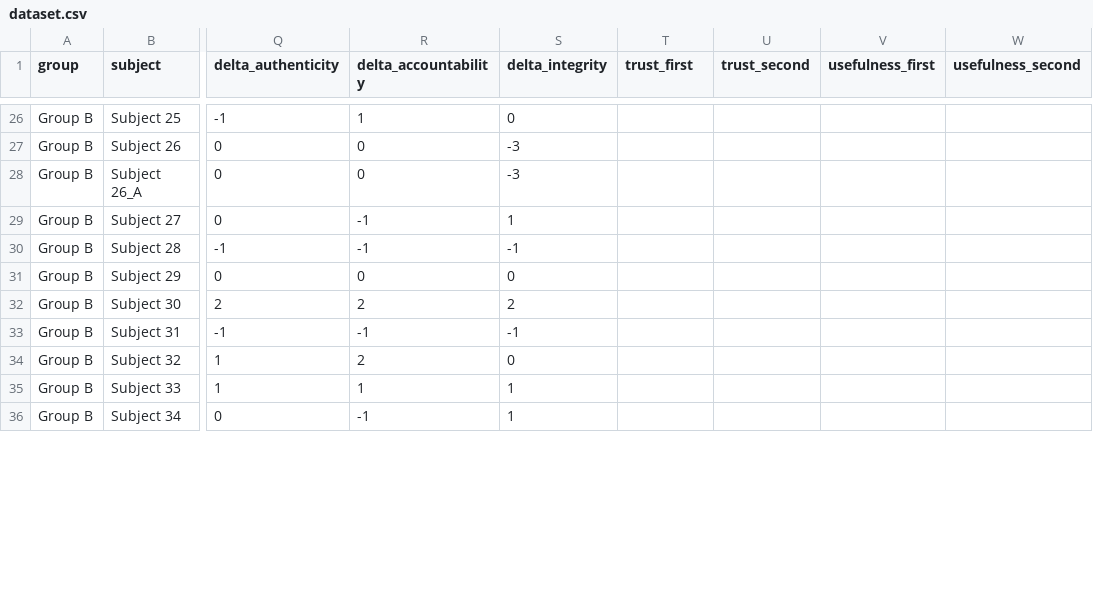
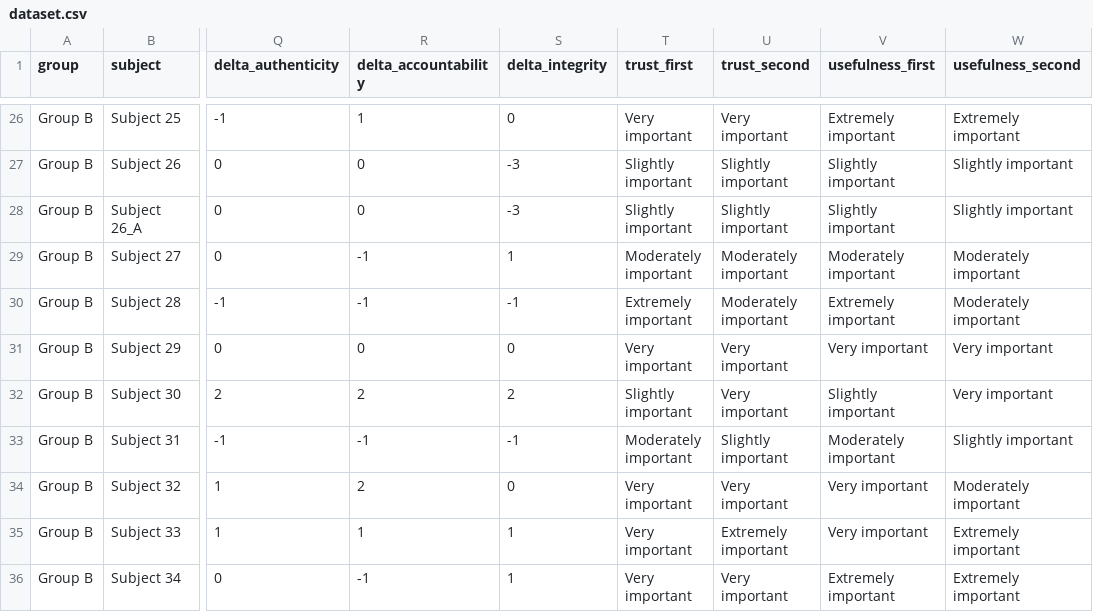
Before and after one commit to franslom/franslom.github.io, a CSV file: security_satisfaction/docs/dataset.csv, drawn as a sheet; only a part is shown, gaps mark what is left out; the diff covers the shown part only; the diff names each change by its address in the sheet, - before the commit and + after, or states it on an @@ line.

```diff
--- a/security_satisfaction/docs/dataset.csv
+++ b/security_satisfaction/docs/dataset.csv
-T26 (trust_first): (empty)
+T26 (trust_first): Very important
-U26 (trust_second): (empty)
+U26 (trust_second): Very important
-V26 (usefulness_first): (empty)
+V26 (usefulness_first): Extremely important
-W26 (usefulness_second): (empty)
+W26 (usefulness_second): Extremely important
-T27:T28 (trust_first): (empty)
+T27:T28 (trust_first): Slightly important
-U27:U28 (trust_second): (empty)
+U27:U28 (trust_second): Slightly important
-V27:V28 (usefulness_first): (empty)
+V27:V28 (usefulness_first): Slightly important
-W27:W28 (usefulness_second): (empty)
+W27:W28 (usefulness_second): Slightly important
-T29 (trust_first): (empty)
+T29 (trust_first): Moderately important
-U29:U30 (trust_second): (empty)
+U29:U30 (trust_second): Moderately important
-V29 (usefulness_first): (empty)
+V29 (usefulness_first): Moderately important
-W29:W30 (usefulness_second): (empty)
+W29:W30 (usefulness_second): Moderately important
-T30 (trust_first): (empty)
+T30 (trust_first): Extremely important
-V30 (usefulness_first): (empty)
+V30 (usefulness_first): Extremely important
-T31 (trust_first): (empty)
+T31 (trust_first): Very important
-U31:U32 (trust_second): (empty)
+U31:U32 (trust_second): Very important
-V31 (usefulness_first): (empty)
+V31 (usefulness_first): Very important
-W31:W32 (usefulness_second): (empty)
+W31:W32 (usefulness_second): Very important
-T32 (trust_first): (empty)
+T32 (trust_first): Slightly important
-V32 (usefulness_first): (empty)
+V32 (usefulness_first): Slightly important
-T33 (trust_first): (empty)
+T33 (trust_first): Moderately important
-U33 (trust_second): (empty)
+U33 (trust_second): Slightly important
-V33 (usefulness_first): (empty)
+V33 (usefulness_first): Moderately important
-W33 (usefulness_second): (empty)
+W33 (usefulness_second): Slightly important
-T34:T36 (trust_first): (empty)
+T34:T36 (trust_first): Very important
-U34 (trust_second): (empty)
+U34 (trust_second): Very important
-V34:V35 (usefulness_first): (empty)
+V34:V35 (usefulness_first): Very important
-W34 (usefulness_second): (empty)
+W34 (usefulness_second): Moderately important
-U35 (trust_second): (empty)
+U35 (trust_second): Extremely important
-W35:W36 (usefulness_second): (empty)
+W35:W36 (usefulness_second): Extremely important
-U36 (trust_second): (empty)
+U36 (trust_second): Very important
-V36 (usefulness_first): (empty)
+V36 (usefulness_first): Extremely important
```
Also changed, not shown: 156 edited cells elsewhere in this file.
